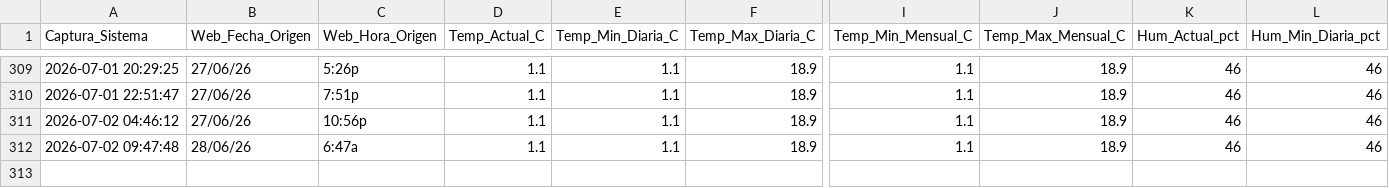
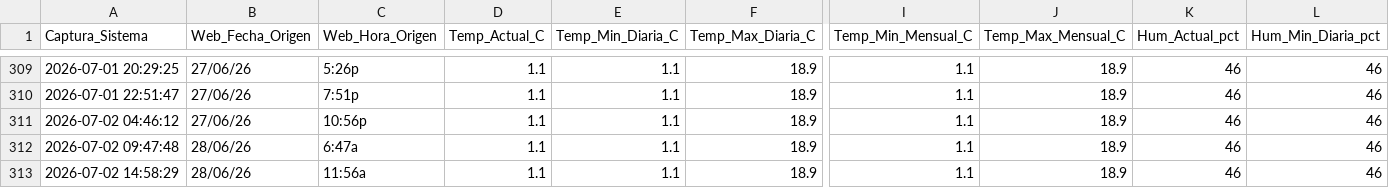
Before and after one commit to wenchis-code/clima-san-isidro, a CSV file: registro_clima_san_isidro.csv, drawn as a sheet; only a part is shown, gaps mark what is left out; rows hold the shown columns only; the diff names each change by its address in the sheet, - before the commit and + after, or states it on an @@ line.

Commit message:
Captura exitosa Thu Jul  2 14:58:29 UTC 2026

```diff
--- a/registro_clima_san_isidro.csv
+++ b/registro_clima_san_isidro.csv
+row 313: 2026-07-02 14:58:29 | 28/06/26 | 11:56a | 1.1 | 1.1 | 18.9 | 1.1 | 18.9 | 46 | 46
```
